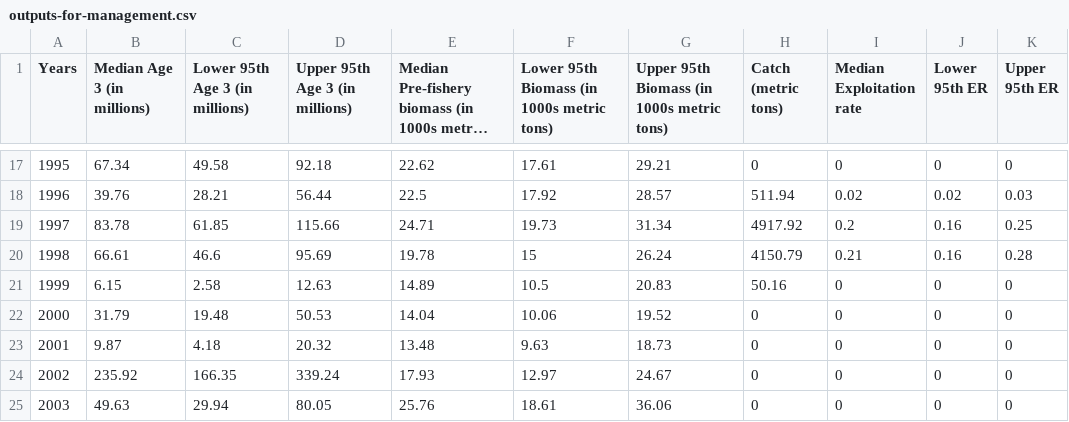
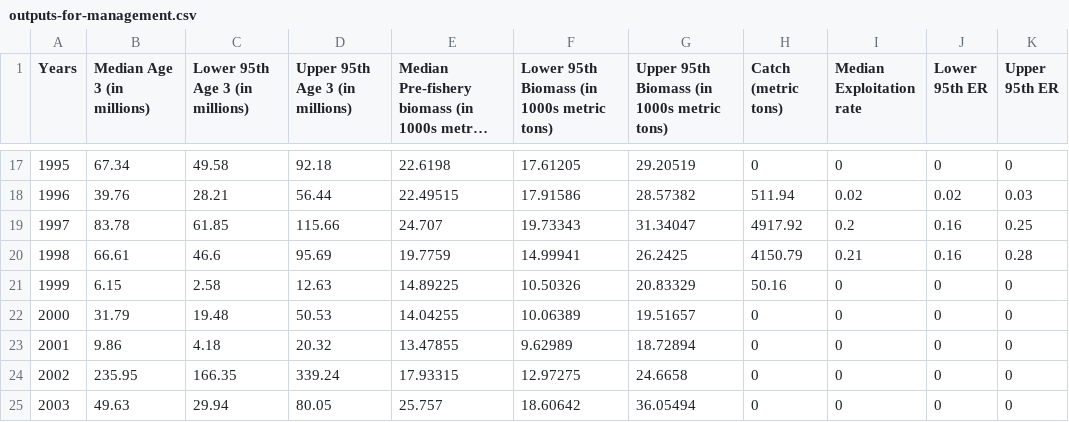
Before and after one commit to cl-roberts/pws-herring-basa, a CSV file: data_outputs/outputs-for-management.csv, drawn as a sheet; only a part is shown, gaps mark what is left out; long unchanged cells end in …; the diff covers the shown part only; the diff names each change by its address in the sheet, - before the commit and + after, or states it on an @@ line.

```diff
--- a/data_outputs/outputs-for-management.csv
+++ b/data_outputs/outputs-for-management.csv
-E17: 22.62
+E17: 22.6198
-F17: 17.61
+F17: 17.61205
-G17: 29.21
+G17: 29.20519
-E18: 22.5
+E18: 22.49515
-F18: 17.92
+F18: 17.91586
-G18: 28.57
+G18: 28.57382
-E19: 24.71
+E19: 24.707
-F19: 19.73
+F19: 19.73343
-G19: 31.34
+G19: 31.34047
-E20: 19.78
+E20: 19.7759
-F20: 15
+F20: 14.99941
-G20: 26.24
+G20: 26.2425
-E21: 14.89
+E21: 14.89225
-F21: 10.5
+F21: 10.50326
-G21: 20.83
+G21: 20.83329
-E22: 14.04
+E22: 14.04255
-F22: 10.06
+F22: 10.06389
-G22: 19.52
+G22: 19.51657
-B23 (Median Age 3 (in millions)): 9.87
+B23 (Median Age 3 (in millions)): 9.86
-E23: 13.48
+E23: 13.47855
-F23: 9.63
+F23: 9.62989
-G23: 18.73
+G23: 18.72894
-B24 (Median Age 3 (in millions)): 235.92
+B24 (Median Age 3 (in millions)): 235.95
-E24: 17.93
+E24: 17.93315
-F24: 12.97
+F24: 12.97275
-G24: 24.67
+G24: 24.6658
-E25: 25.76
+E25: 25.757
-F25: 18.61
+F25: 18.60642
-G25: 36.06
+G25: 36.05494
```
Also changed, not shown: 132 edited cells elsewhere in this file, data_outputs/predicted-age-comps.csv, data_outputs/predicted-survey-values.csv, 10 other files.
